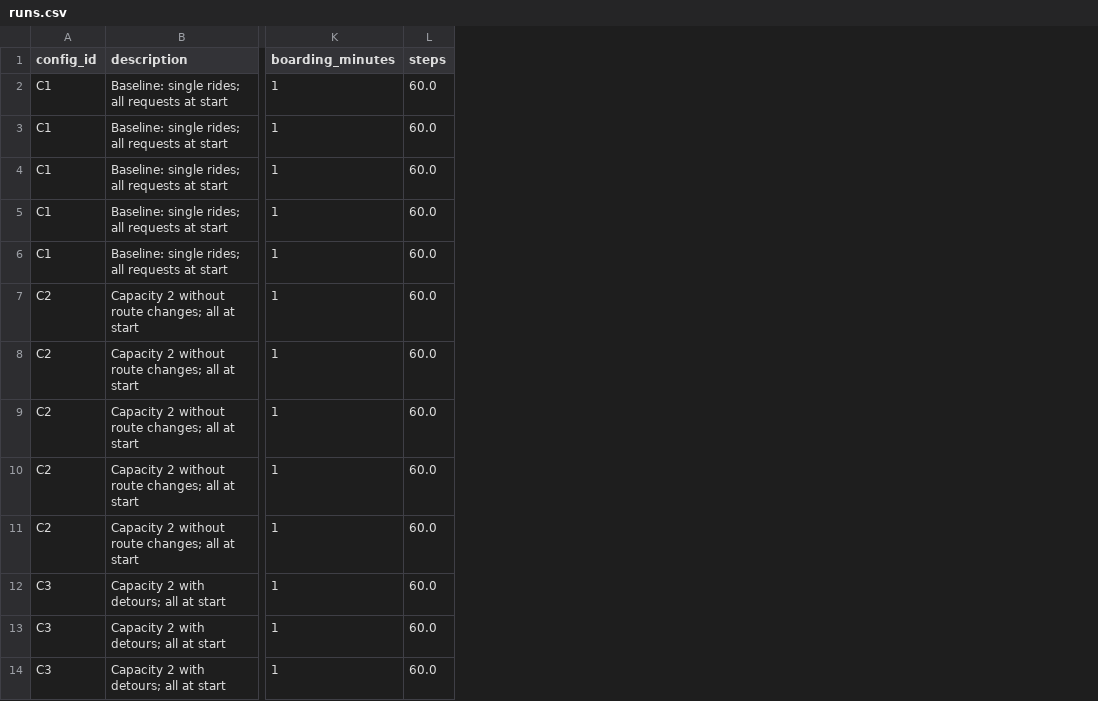
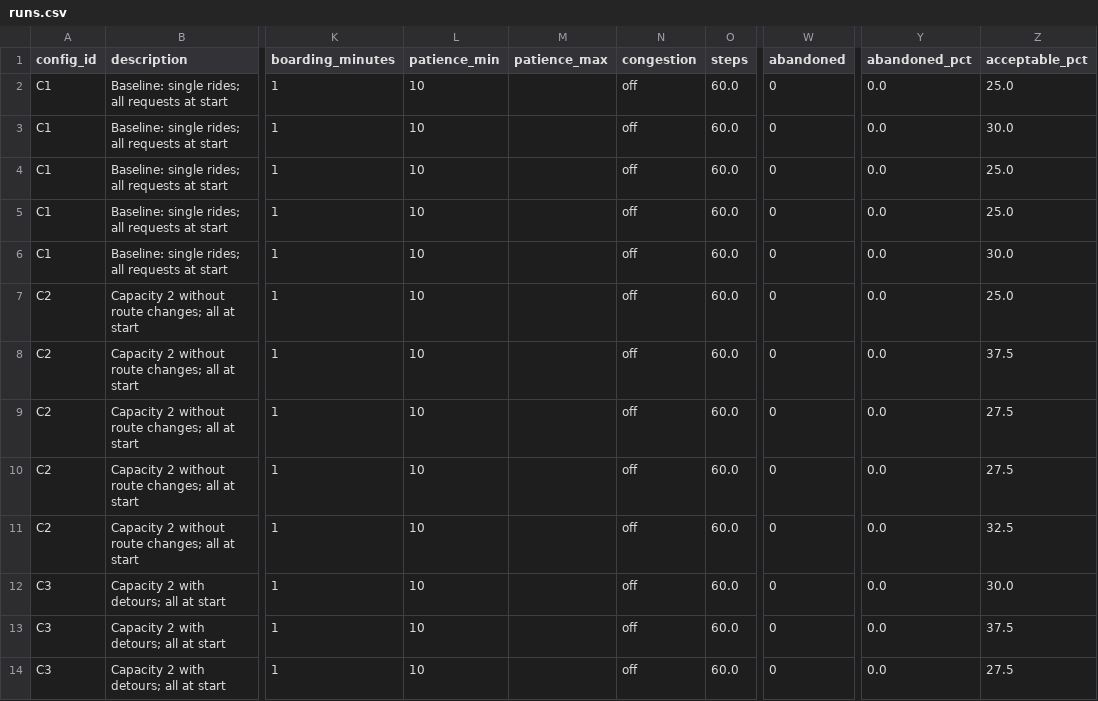
Before and after one commit to Specktreon/taxi-sharing-mesa, a CSV file: results/runs.csv, drawn as a sheet; only a part is shown, gaps mark what is left out; the diff names each change by its address in the sheet, - before the commit and + after, or states it on an @@ line.

Commit message:
Passengers ignore proposals beyond their patience; regenerate results
With patience enabled, choose_taxi keeps only proposals with minute + eta <= request_time + patience and otherwise keeps waiting. The UI swaps patience min/max instead of raising on Reset. README: choose_taxi rule, promise-slip limitation, sidebar parameters, map legend and optional experiments.csv columns. results/ regenerated: existing values identical, new columns added (patience/congestion parameters, abandoned, abandoned_pct, acceptable_pct, patience, abandon_time).

```diff
--- a/results/runs.csv
+++ b/results/runs.csv
+column L (patience_min), rows 2-14: all 10
+column M (patience_max), empty
+column N (congestion), rows 2-14: all off
+column W (abandoned), rows 2-14: all 0
+column Y (abandoned_pct), rows 2-14: all 0.0
+column Z (acceptable_pct), rows 2-14: 25.0 | 30.0 | 25.0 | 25.0 | 30.0 | 25.0 | 37.5 | 27.5 | 27.5 | 32.5 | 30.0 | 37.5 | 27.5
```
Also changed, not shown: results/summary.csv, 5 other files.
